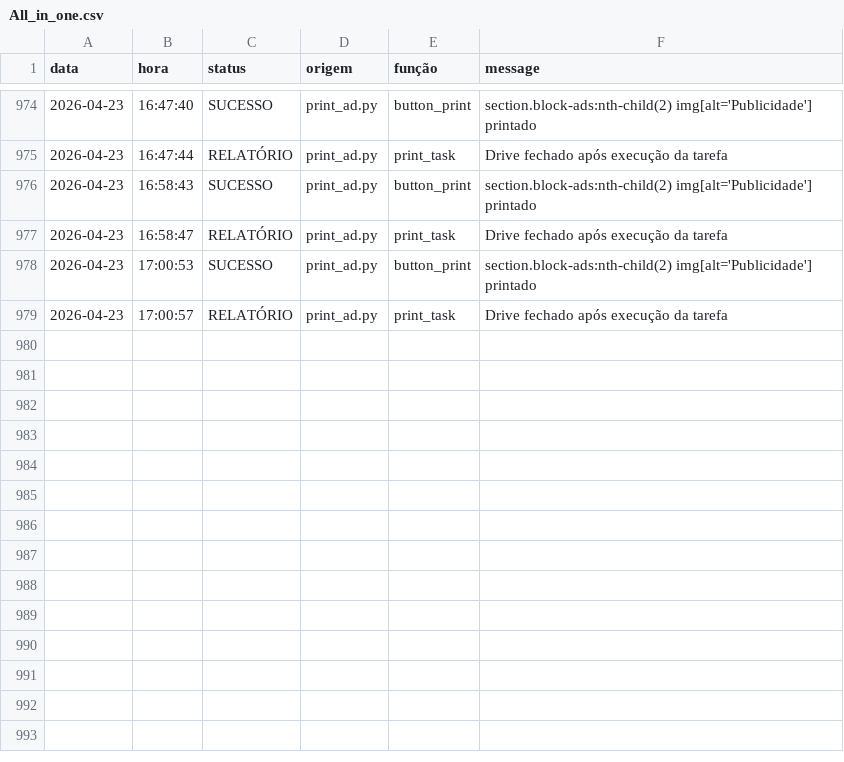
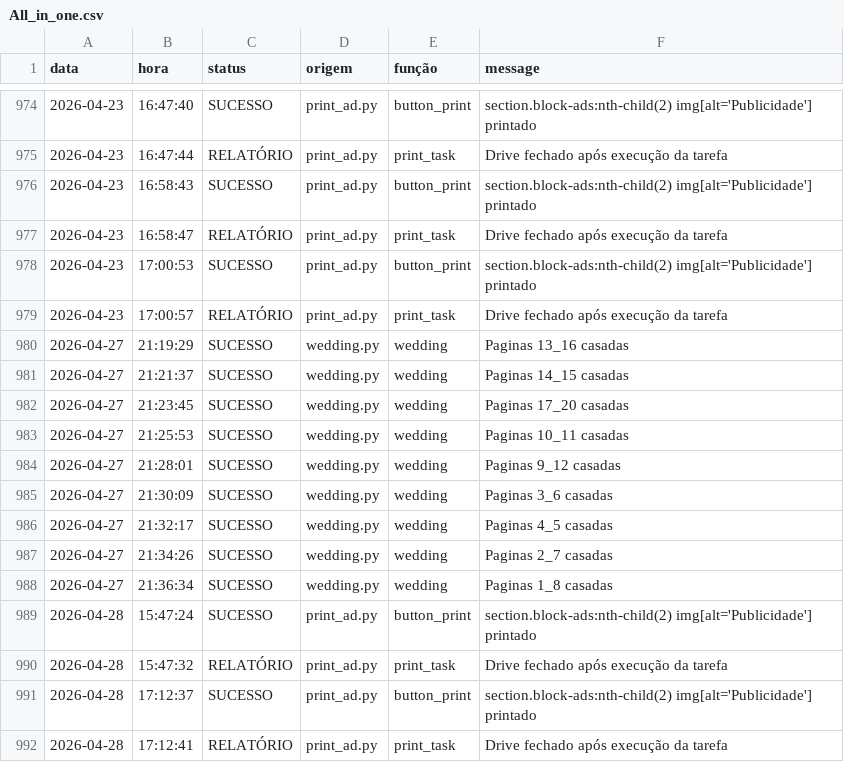
Before and after one commit to Krat-s/o_hoje_files, a CSV file: Global/Logs/All_in_one.csv, drawn as a sheet; only a part is shown, gaps mark what is left out; the diff names each change by its address in the sheet, - before the commit and + after, or states it on an @@ line.

```diff
--- a/Global/Logs/All_in_one.csv
+++ b/Global/Logs/All_in_one.csv
+row 980: 2026-04-27 | 21:19:29 | SUCESSO | wedding.py | wedding | Paginas 13_16 casadas
+row 981: 2026-04-27 | 21:21:37 | SUCESSO | wedding.py | wedding | Paginas 14_15 casadas
+row 982: 2026-04-27 | 21:23:45 | SUCESSO | wedding.py | wedding | Paginas 17_20 casadas
+row 983: 2026-04-27 | 21:25:53 | SUCESSO | wedding.py | wedding | Paginas 10_11 casadas
+row 984: 2026-04-27 | 21:28:01 | SUCESSO | wedding.py | wedding | Paginas 9_12 casadas
+row 985: 2026-04-27 | 21:30:09 | SUCESSO | wedding.py | wedding | Paginas 3_6 casadas
+row 986: 2026-04-27 | 21:32:17 | SUCESSO | wedding.py | wedding | Paginas 4_5 casadas
+row 987: 2026-04-27 | 21:34:26 | SUCESSO | wedding.py | wedding | Paginas 2_7 casadas
+row 988: 2026-04-27 | 21:36:34 | SUCESSO | wedding.py | wedding | Paginas 1_8 casadas
+row 989: 2026-04-28 | 15:47:24 | SUCESSO | print_ad.py | button_print | section.block-ads:nth-child(2) img[alt='Publicidade'] printado
+row 990: 2026-04-28 | 15:47:32 | RELATÓRIO | print_ad.py | print_task | Drive fechado após execução da tarefa
+row 991: 2026-04-28 | 17:12:37 | SUCESSO | print_ad.py | button_print | section.block-ads:nth-child(2) img[alt='Publicidade'] printado
+row 992: 2026-04-28 | 17:12:41 | RELATÓRIO | print_ad.py | print_task | Drive fechado após execução da tarefa
```
Also changed, not shown: Global/Logs/Wedding.csv, Global/Logs/edition_info.csv, 3 other files.
